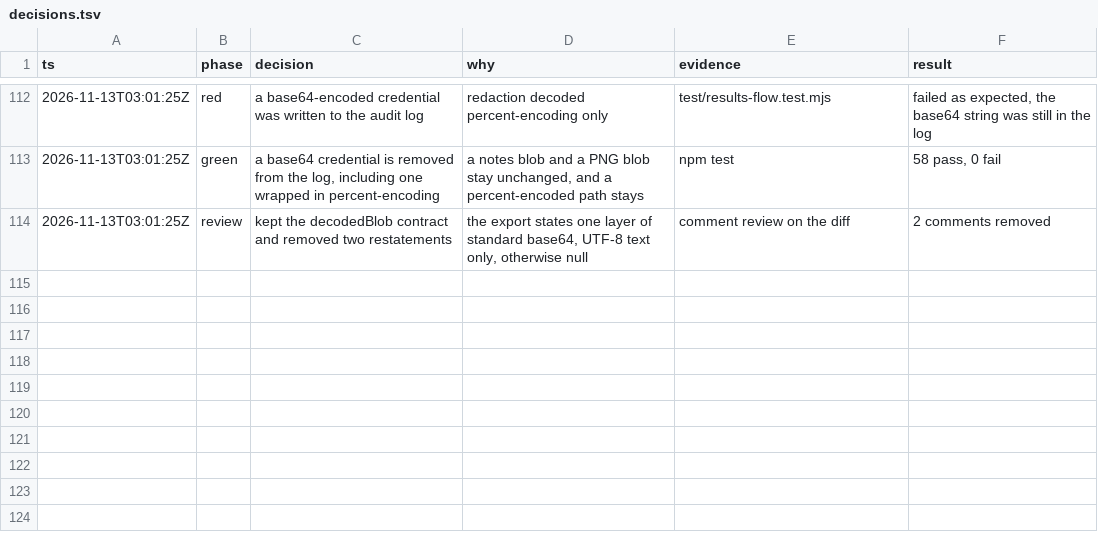
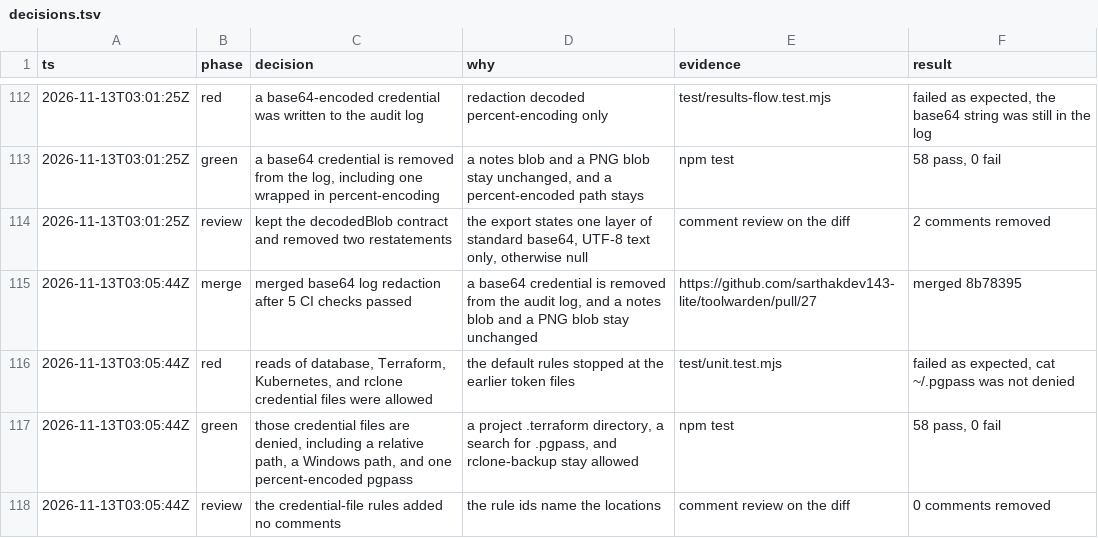
Before and after one commit to sarthakdev143-lite/toolwarden, a TSV file: docs/maintainer/decisions.tsv, drawn as a sheet; only a part is shown, gaps mark what is left out.

```diff
--- a/docs/maintainer/decisions.tsv
+++ b/docs/maintainer/decisions.tsv
@@ -114 +114,5 @@ ts	phase	decision	why	evidence	result
 2026-11-13T03:01:25Z	review	kept the decodedBlob contract and removed two restatements	the export states one layer of standard base64, UTF-8 text only, otherwise null	comment review on the diff	2 comments removed
+2026-11-13T03:05:44Z	merge	merged base64 log redaction after 5 CI checks passed	a base64 credential is removed from the audit log, and a notes blob and a PNG blob stay unchanged	https://github.com/sarthakdev143-lite/toolwarden/pull/27	merged 8b78395
+2026-11-13T03:05:44Z	red	reads of database, Terraform, Kubernetes, and rclone credential files were allowed	the default rules stopped at the earlier token files	test/unit.test.mjs	failed as expected, cat ~/.pgpass was not denied
+2026-11-13T03:05:44Z	green	those credential files are denied, including a relative path, a Windows path, and one percent-encoded pgpass	a project .terraform directory, a search for .pgpass, and rclone-backup stay allowed	npm test	58 pass, 0 fail
+2026-11-13T03:05:44Z	review	the credential-file rules added no comments	the rule ids name the locations	comment review on the diff	0 comments removed
```
Also changed, not shown: 4 other files.
